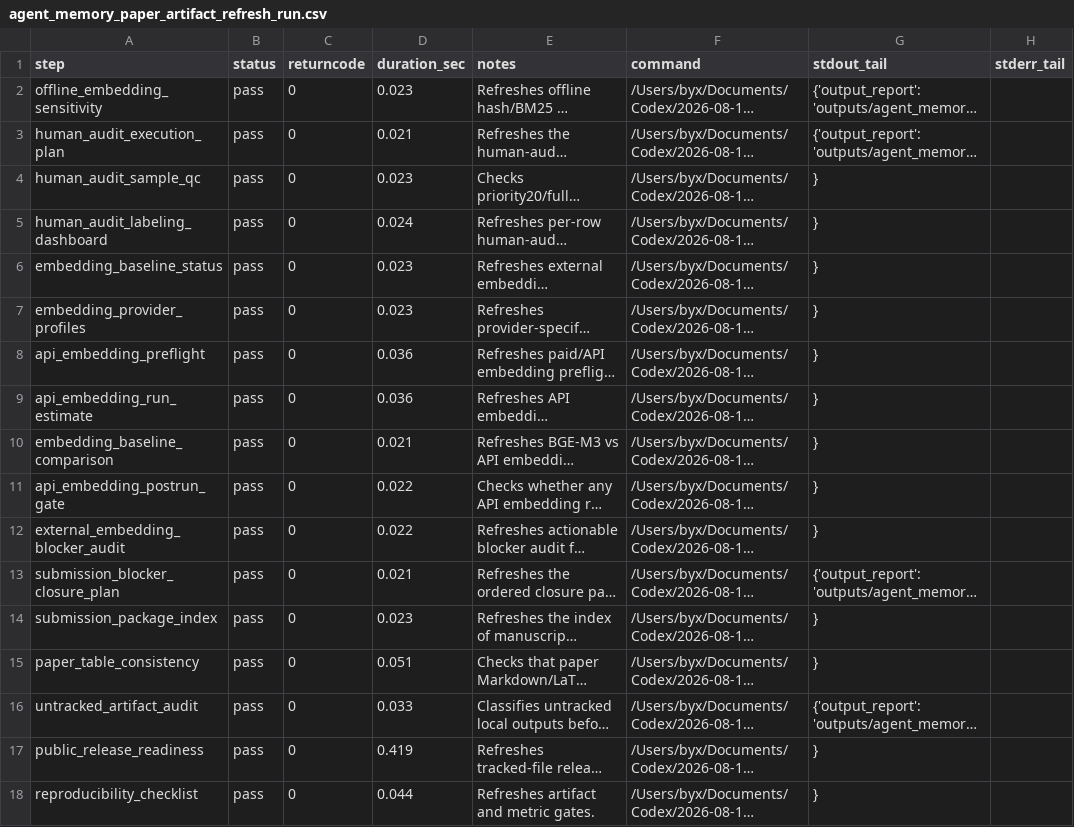
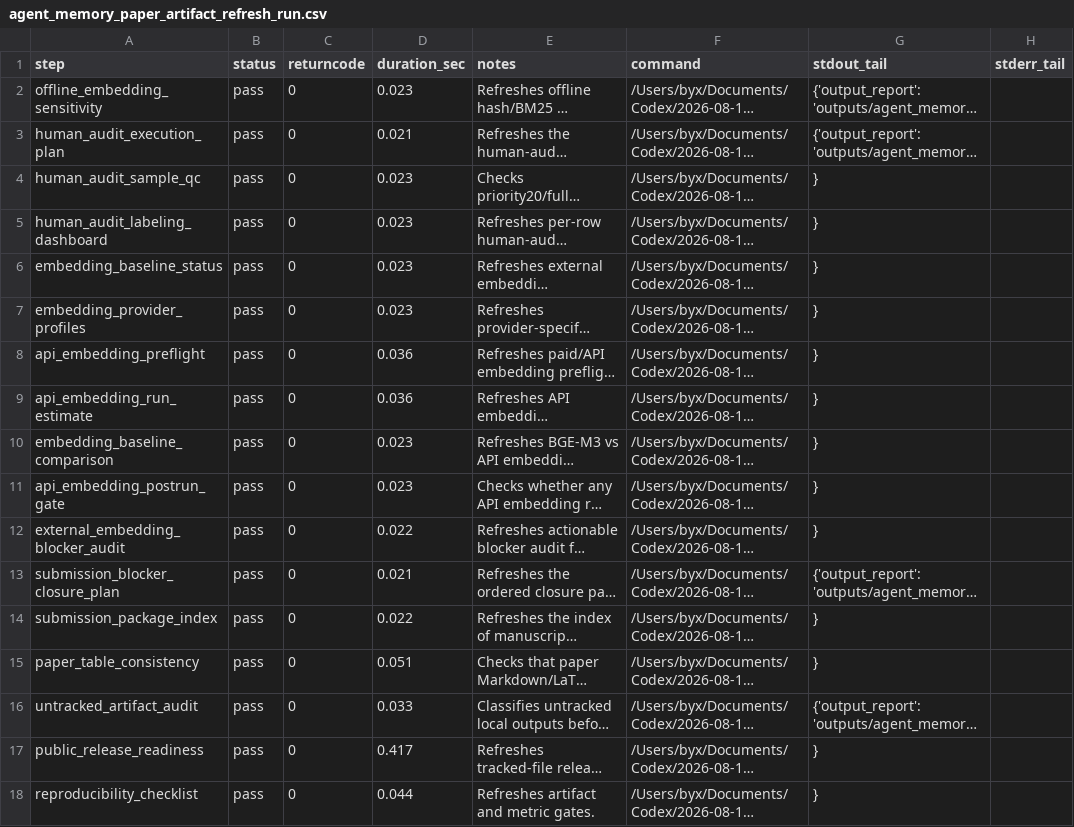
Before and after one commit to bai9yu/agent-memory-experiment, a CSV file: outputs/agent_memory_paper_artifact_refresh_run.csv, drawn as a sheet; only a part is shown; long unchanged cells end in …; the diff covers the shown part only; the diff names each change by its address in the sheet, - before the commit and + after, or states it on an @@ line.

```diff
--- a/outputs/agent_memory_paper_artifact_refresh_run.csv
+++ b/outputs/agent_memory_paper_artifact_refresh_run.csv
-D5 (duration_sec): 0.024
+D5 (duration_sec): 0.023
-D10 (duration_sec): 0.021
+D10 (duration_sec): 0.023
-D11 (duration_sec): 0.022
+D11 (duration_sec): 0.023
-D14 (duration_sec): 0.023
+D14 (duration_sec): 0.022
-D17 (duration_sec): 0.419
+D17 (duration_sec): 0.417
```
Also changed, not shown: 1 added row and 6 edited cells elsewhere in this file, outputs/agent_memory_artifact_integrity_manifest.csv, outputs/agent_memory_paper_refresh_coverage_audit.csv, 36 other files.
